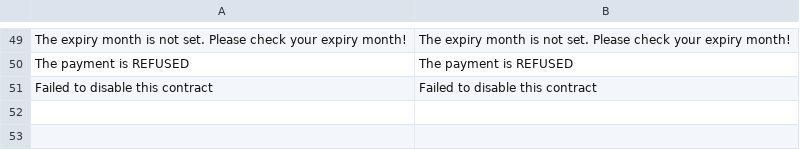
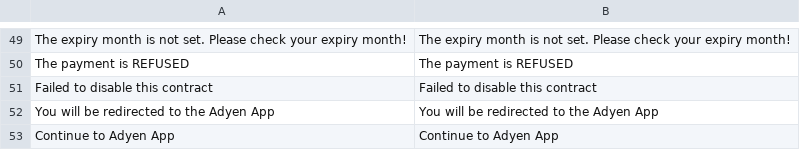
Before and after one commit to Adyen/adyen-magento2, a CSV file: i18n/en_US.csv, drawn as a sheet; only a part is shown, gaps mark what is left out; the diff names each change by its address in the sheet, - before the commit and + after, or states it on an @@ line.

Commit message:
Implemented Adyen POS

```diff
--- a/i18n/en_US.csv
+++ b/i18n/en_US.csv
+row 52: You will be redirected to the Adyen App | You will be redirected to the Adyen App
+row 53: Continue to Adyen App | Continue to Adyen App
```
Also changed, not shown: 32 other files.
